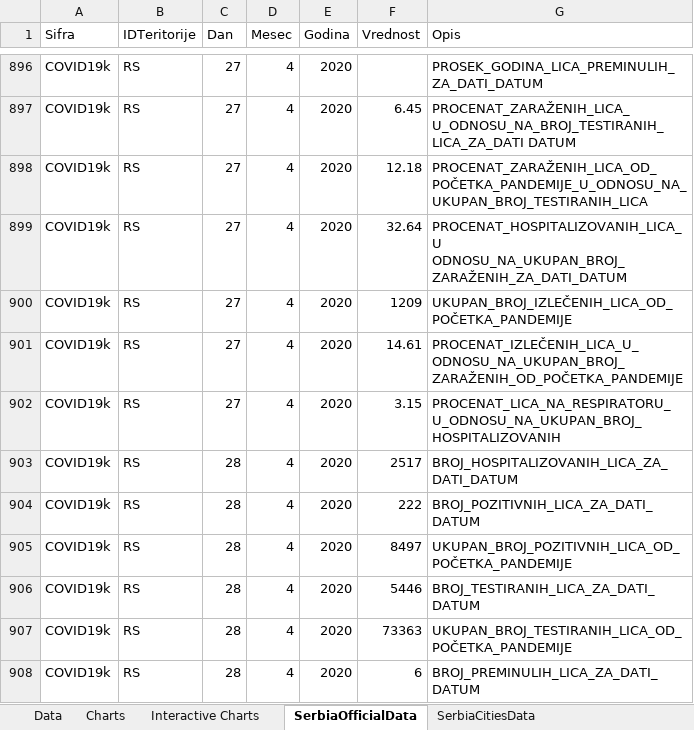
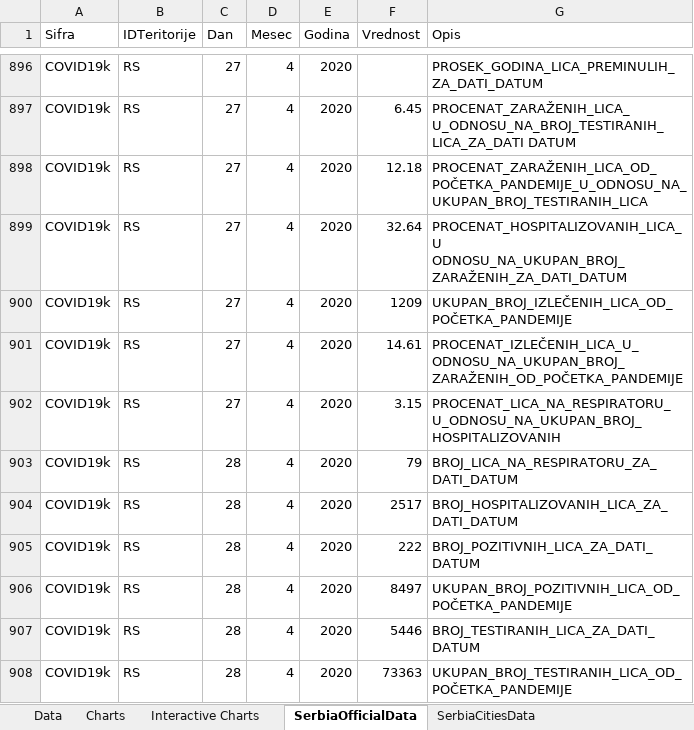
Before and after one commit to sasa-yovanovicc/covid-19, an Excel workbook: serbia covid19.xlsx, sheet SerbiaOfficialData, drawn as a sheet; only a part is shown, gaps mark what is left out; the shorter side is filled out with more unchanged rows; values as stored, in another font and other column widths than the file's, no borders; table styles not drawn; the diff covers the shown part only; the diff names each change by its address in the sheet, - before the commit and + after, or states it on an @@ line.

```diff
--- a/serbia covid19.xlsx (sheet SerbiaOfficialData)
+++ b/serbia covid19.xlsx (sheet SerbiaOfficialData)
+row 903: COVID19k | RS | 28 | 4 | 2020 | 79 | BROJ_LICA_NA_RESPIRATORU_ZA_DATI_DATUM
```
Also changed, not shown: 204 added rows elsewhere in this sheet, sheet SerbiaCitiesData, sheet Data, sheet Distribution per age, sheet temp, old sheet, sheet Interactive Charts, formulas that keep their value, hidden cells, charts or pictures.
